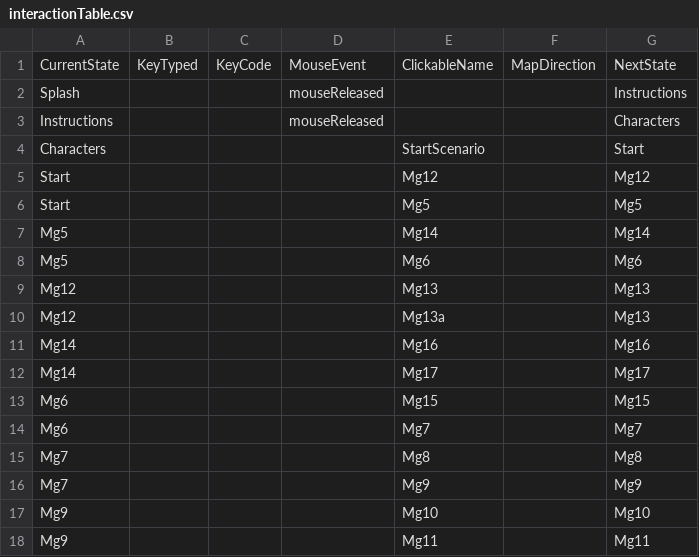
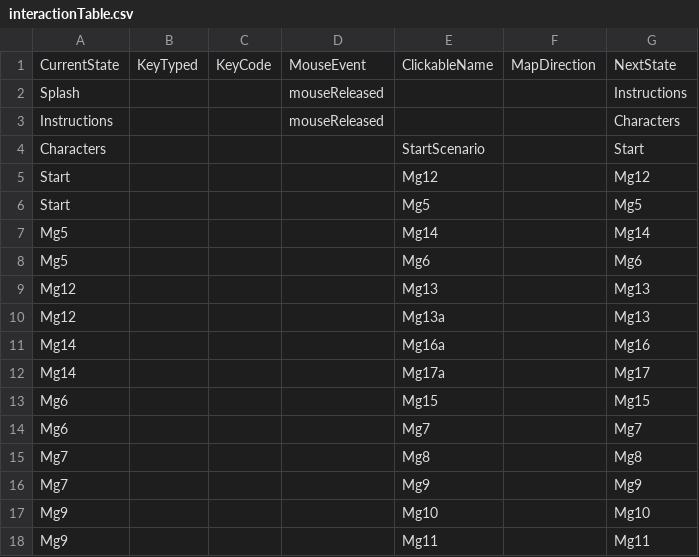
Before and after one commit to RawkneeSalami/3dtech, a CSV file: data/interactionTable.csv, drawn as a sheet.

```diff
--- a/data/interactionTable.csv
+++ b/data/interactionTable.csv
@@ -10,4 +10,4 @@ Mg12,,,,Mg13,,Mg13
 Mg12,,,,Mg13a,,Mg13
-Mg14,,,,Mg16,,Mg16
-Mg14,,,,Mg17,,Mg17
+Mg14,,,,Mg16a,,Mg16
+Mg14,,,,Mg17a,,Mg17
 Mg6,,,,Mg15,,Mg15
```
Also changed, not shown: data/clickableLayout.csv, 3 other files.
